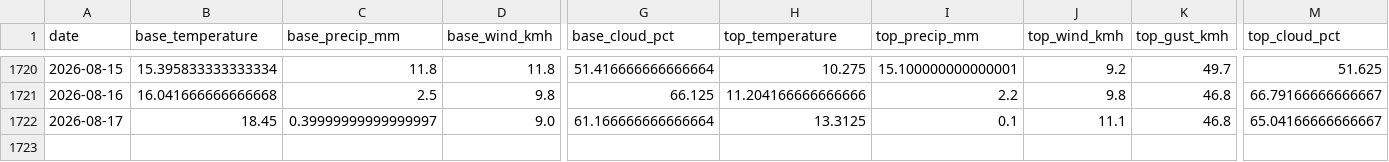
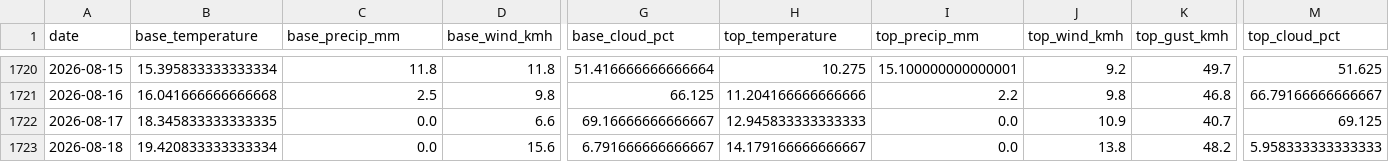
Before and after one commit to CeciliaRodriguez/sierra-nevada-ski-score, a CSV file: data/ski_score_historical.csv, drawn as a sheet; only a part is shown, gaps mark what is left out; rows hold the shown columns only; the diff covers the shown part only; the diff names each change by its address in the sheet, - before the commit and + after, or states it on an @@ line.

```diff
--- a/data/ski_score_historical.csv
+++ b/data/ski_score_historical.csv
-B1722 (base_temperature): 18.45
+B1722 (base_temperature): 18.345833333333335
-C1722 (base_precip_mm): 0.39999999999999997
+C1722 (base_precip_mm): 0.0
-D1722 (base_wind_kmh): 9.0
+D1722 (base_wind_kmh): 6.6
-G1722 (base_cloud_pct): 61.166666666666664
+G1722 (base_cloud_pct): 69.16666666666667
-H1722 (top_temperature): 13.3125
+H1722 (top_temperature): 12.945833333333333
-I1722 (top_precip_mm): 0.1
+I1722 (top_precip_mm): 0.0
-J1722 (top_wind_kmh): 11.1
+J1722 (top_wind_kmh): 10.9
-K1722 (top_gust_kmh): 46.8
+K1722 (top_gust_kmh): 40.7
-M1722 (top_cloud_pct): 65.04166666666667
+M1722 (top_cloud_pct): 69.125
+row 1723: 2026-08-18 | 19.420833333333334 | 0.0 | 15.6 | 6.791666666666667 | 14.179166666666667 | 0.0 | 13.8 | 48.2 | 5.958333333333333
```
Also changed, not shown: 7 edited cells elsewhere in this file, data/ski_data.csv.
